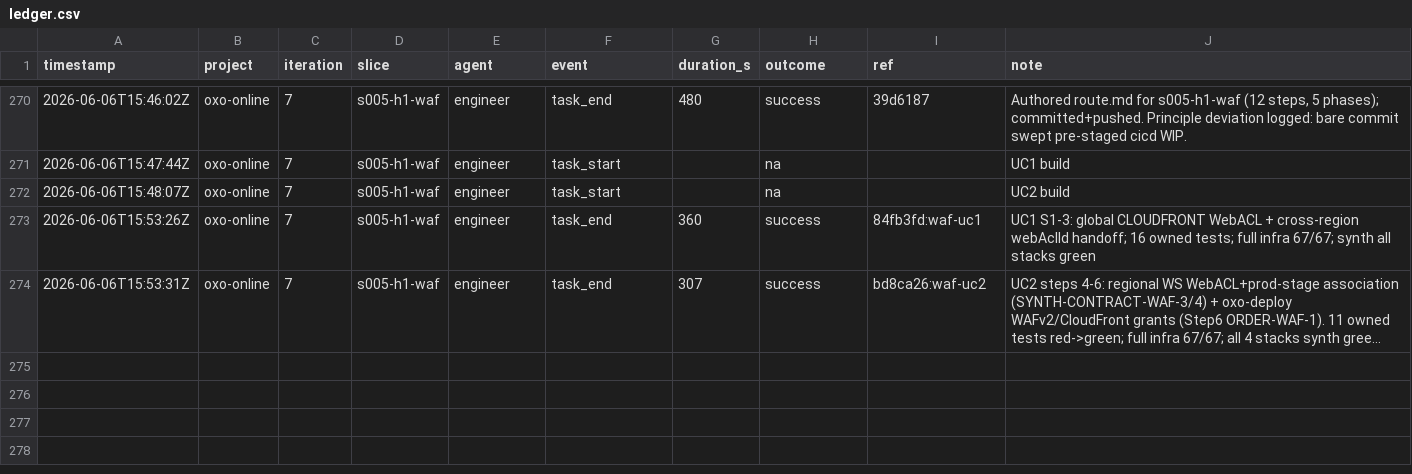
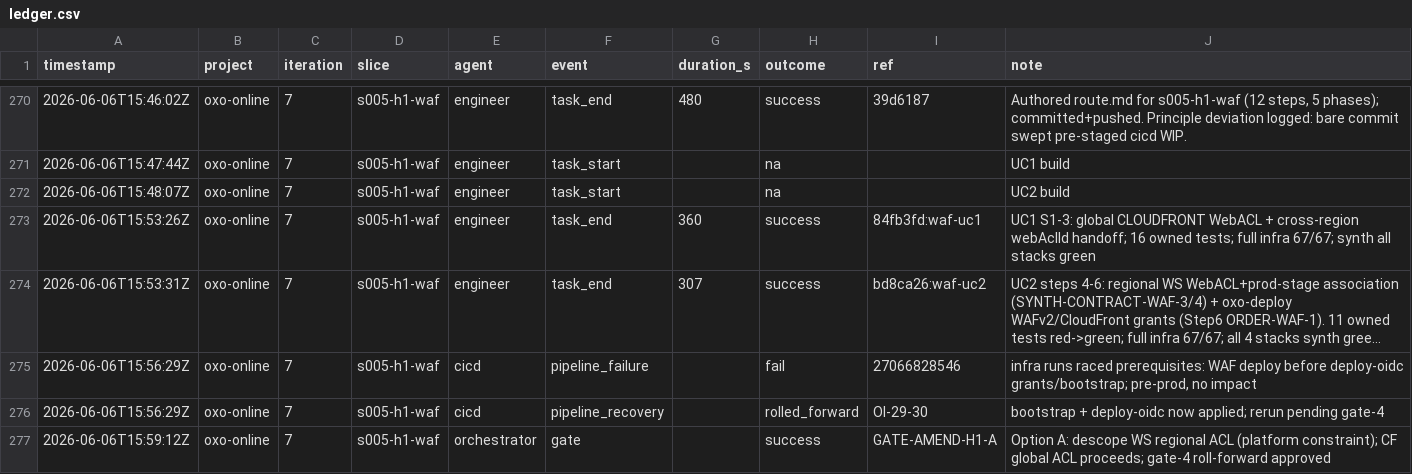
Before and after one commit to john-aerocloud/claude_learning_agents, a CSV file: process/dora/ledger.csv, drawn as a sheet; only a part is shown, gaps mark what is left out; long unchanged cells end in …; the diff names each change by its address in the sheet, - before the commit and + after, or states it on an @@ line.

```diff
--- a/process/dora/ledger.csv
+++ b/process/dora/ledger.csv
+row 275: 2026-06-06T15:56:29Z | oxo-online | 7 | s005-h1-waf | cicd | pipeline_failure |  | fail | 27066828546 | infra runs raced prerequisites: WAF deploy before deploy-oidc grants/bootstrap; pre-prod, no impact
+row 276: 2026-06-06T15:56:29Z | oxo-online | 7 | s005-h1-waf | cicd | pipeline_recovery |  | rolled_forward | OI-29-30 | bootstrap + deploy-oidc now applied; rerun pending gate-4
+row 277: 2026-06-06T15:59:12Z | oxo-online | 7 | s005-h1-waf | orchestrator | gate |  | success | GATE-AMEND-H1-A | Option A: descope WS regional ACL (platform constraint); CF global ACL proceeds; gate-4 roll-forward approved
```
Also changed, not shown: 1 other file.
